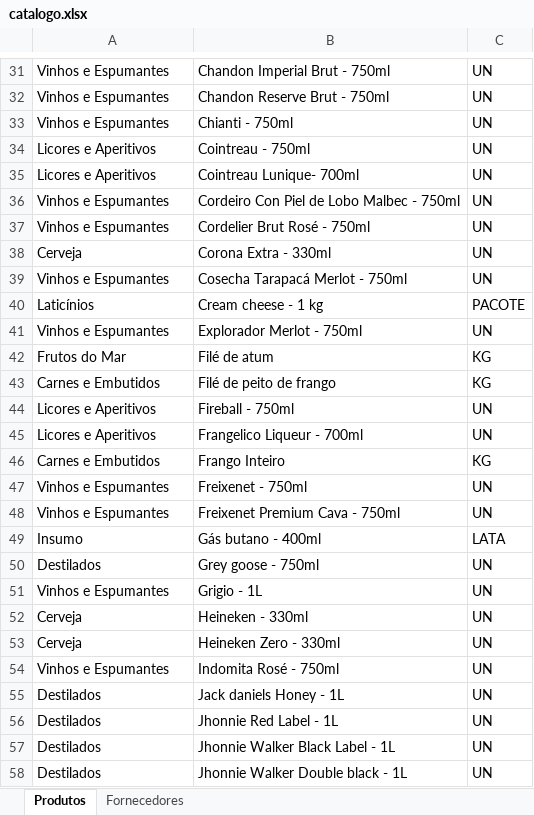
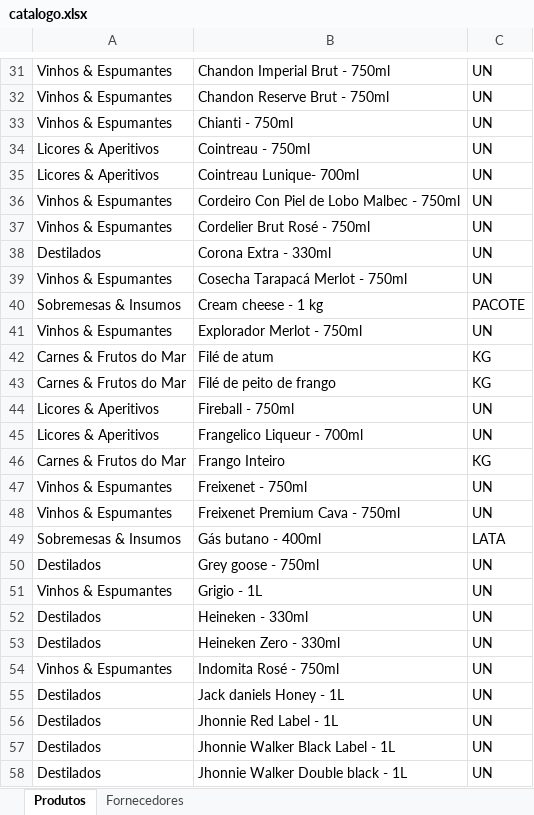
Before and after one commit to Caua1705/FujiStock, an Excel workbook: dados/catalogo.xlsx, sheet Produtos, drawn as a sheet; only a part is shown, gaps mark what is left out; values as stored, in another font and other column widths than the file's, no borders; the diff covers the shown part only; the diff names each change by its address in the sheet, - before the commit and + after, or states it on an @@ line.

```diff
--- a/dados/catalogo.xlsx (sheet Produtos)
+++ b/dados/catalogo.xlsx (sheet Produtos)
-A31:A33: Vinhos e Espumantes
+A31:A33: Vinhos & Espumantes
-A34:A35: Licores e Aperitivos
+A34:A35: Licores & Aperitivos
-A36:A37: Vinhos e Espumantes
+A36:A37: Vinhos & Espumantes
-A38: Cerveja
+A38: Destilados
-A39: Vinhos e Espumantes
+A39: Vinhos & Espumantes
-A40: Laticínios
+A40: Sobremesas & Insumos
-A41: Vinhos e Espumantes
+A41: Vinhos & Espumantes
-A42: Frutos do Mar
+A42: Carnes & Frutos do Mar
-A43: Carnes e Embutidos
+A43: Carnes & Frutos do Mar
-A44:A45: Licores e Aperitivos
+A44:A45: Licores & Aperitivos
-A46: Carnes e Embutidos
+A46: Carnes & Frutos do Mar
-A47:A48: Vinhos e Espumantes
+A47:A48: Vinhos & Espumantes
-A49: Insumo
+A49: Sobremesas & Insumos
-A51: Vinhos e Espumantes
+A51: Vinhos & Espumantes
-A52:A53: Cerveja
+A52:A53: Destilados
-A54: Vinhos e Espumantes
+A54: Vinhos & Espumantes
```
Also changed, not shown: 76 edited cells elsewhere in this sheet, dados/estoque_atual.xlsx, dados/historico_custos.xlsx, 1 other file.
